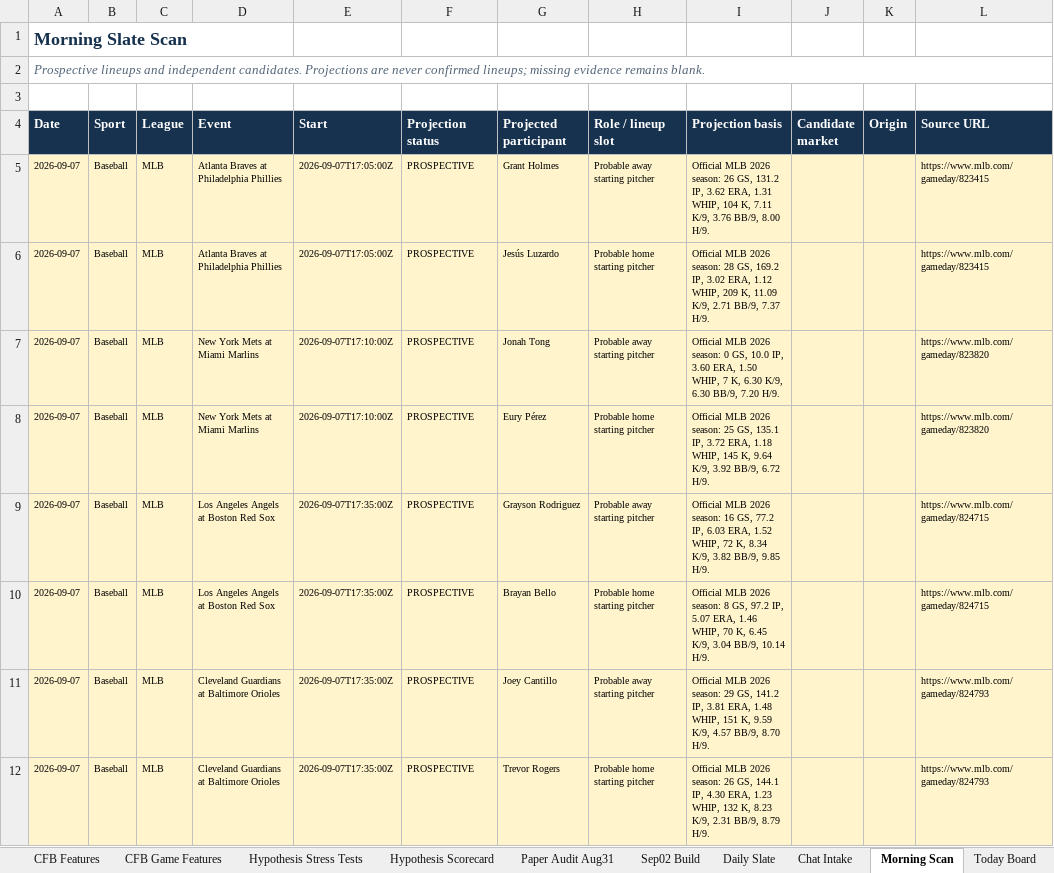
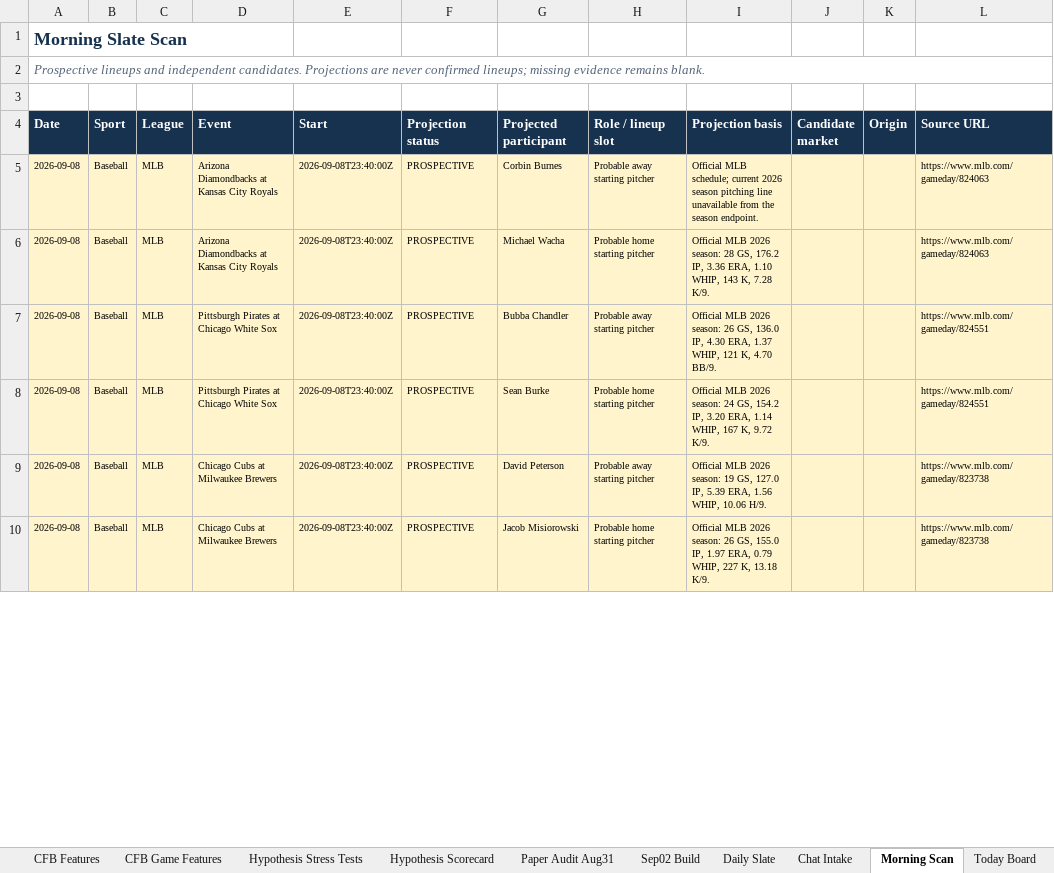
Before and after one commit to KevinKato27/SportsBetting, an Excel workbook: data/imports/sports_betting_backtest_tracker_v0_45.xlsx, sheet Morning Scan, drawn as a sheet; only a part is shown; values as stored, in another font and other column widths than the file's, no borders; removed rows and columns are numbered as before the commit, all else as after; the diff covers the shown part only; the diff names each change by its address in the sheet, - before the commit and + after, or states it on an @@ line.

```diff
--- a/data/imports/sports_betting_backtest_tracker_v0_45.xlsx (sheet Morning Scan)
+++ b/data/imports/sports_betting_backtest_tracker_v0_45.xlsx (sheet Morning Scan)
-A5 (Date): 2026-09-07
+A5 (Date): 2026-09-08
-D5 (Event): Atlanta Braves at Philadelphia Phillies
+D5 (Event): Arizona Diamondbacks at Kansas City Royals
-E5 (Start): 2026-09-07T17:05:00Z
+E5 (Start): 2026-09-08T23:40:00Z
-G5 (Projected participant): Grant Holmes
+G5 (Projected participant): Corbin Burnes
-I5 (Projection basis): Official MLB 2026 season: 26 GS, 131.2 IP, 3.62 ERA, 1.31 WHIP, 104 K, 7.11 K/9, 3.76 BB/9, 8.00 H/9.
+I5 (Projection basis): Official MLB schedule; current 2026 season pitching line unavailable from the season endpoint.
-L5 (Source URL): https://www.mlb.com/gameday/823415
+L5 (Source URL): https://www.mlb.com/gameday/824063
-row 6: 2026-09-07 | Baseball | MLB | Atlanta Braves at Philadelphia Phillies | 2026-09-07T17:05:00Z | PROSPECTIVE | Jesús Luzardo | Probable home starting pitcher | Official MLB 2026 season: 28 GS, 169.2 IP, 3.02 ERA, 1.12 WHIP, 209 K, 11.09 K/9, 2.71 BB/9, 7.37 H/9. |  |  | https://www.mlb.com/gameday/823415
-row 7: 2026-09-07 | Baseball | MLB | New York Mets at Miami Marlins | 2026-09-07T17:10:00Z | PROSPECTIVE | Jonah Tong | Probable away starting pitcher | Official MLB 2026 season: 0 GS, 10.0 IP, 3.60 ERA, 1.50 WHIP, 7 K, 6.30 K/9, 6.30 BB/9, 7.20 H/9. |  |  | https://www.mlb.com/gameday/823820
-A6:A10 (Date): 2026-09-07
+A6:A10 (Date): 2026-09-08
-D6 (Event): New York Mets at Miami Marlins
+D6 (Event): Arizona Diamondbacks at Kansas City Royals
-E6 (Start): 2026-09-07T17:10:00Z
+E6 (Start): 2026-09-08T23:40:00Z
-G6 (Projected participant): Eury Pérez
+G6 (Projected participant): Michael Wacha
-I6 (Projection basis): …2026 season: 25 GS, 135.1 IP, 3.72 ERA, 1.18 WHIP, 145 K, 9.64 K/9, 3.92 BB/9, 6.72 H/9.
+I6 (Projection basis): …2026 season: 28 GS, 176.2 IP, 3.36 ERA, 1.10 WHIP, 143 K, 7.28 K/9.
-L6 (Source URL): https://www.mlb.com/gameday/823820
+L6 (Source URL): https://www.mlb.com/gameday/824063
-D7:D8 (Event): Los Angeles Angels at Boston Red Sox
+D7:D8 (Event): Pittsburgh Pirates at Chicago White Sox
-E7:E10 (Start): 2026-09-07T17:35:00Z
+E7:E10 (Start): 2026-09-08T23:40:00Z
-G7 (Projected participant): Grayson Rodriguez
+G7 (Projected participant): Bubba Chandler
-I7 (Projection basis): …2026 season: 16 GS, 77.2 IP, 6.03 ERA, 1.52 WHIP, 72 K, 8.34 K/9, 3.82 BB/9, 9.85 H/9.
+I7 (Projection basis): …2026 season: 26 GS, 136.0 IP, 4.30 ERA, 1.37 WHIP, 121 K, 4.70 BB/9.
-L7:L8 (Source URL): https://www.mlb.com/gameday/824715
+L7:L8 (Source URL): https://www.mlb.com/gameday/824551
-G8 (Projected participant): Brayan Bello
+G8 (Projected participant): Sean Burke
-I8 (Projection basis): …2026 season: 8 GS, 97.2 IP, 5.07 ERA, 1.46 WHIP, 70 K, 6.45 K/9, 3.04 BB/9, 10.14 H/9.
+I8 (Projection basis): …2026 season: 24 GS, 154.2 IP, 3.20 ERA, 1.14 WHIP, 167 K, 9.72 K/9.
-D9:D10 (Event): Cleveland Guardians at Baltimore Orioles
+D9:D10 (Event): Chicago Cubs at Milwaukee Brewers
-G9 (Projected participant): Joey Cantillo
+G9 (Projected participant): David Peterson
-I9 (Projection basis): …2026 season: 29 GS, 141.2 IP, 3.81 ERA, 1.48 WHIP, 151 K, 9.59 K/9, 4.57 BB/9, 8.70 H/9.
+I9 (Projection basis): …2026 season: 19 GS, 127.0 IP, 5.39 ERA, 1.56 WHIP, 10.06 H/9.
-L9:L10 (Source URL): https://www.mlb.com/gameday/824793
+L9:L10 (Source URL): https://www.mlb.com/gameday/823738
-G10 (Projected participant): Trevor Rogers
+G10 (Projected participant): Jacob Misiorowski
-I10 (Projection basis): …26 GS, 144.1 IP, 4.30 ERA, 1.23 WHIP, 132 K, 8.23 K/9, 2.31 BB/9, 8.79 H/9.
+I10 (Projection basis): …26 GS, 155.0 IP, 1.97 ERA, 0.79 WHIP, 227 K, 13.18 K/9.
```
Also changed, not shown: 6 added rows, 23 removed rows and 58 edited cells elsewhere in this sheet, sheet Ticket Log, sheet Chat Intake, sheet Today Board, charts or pictures, 5 other files.
